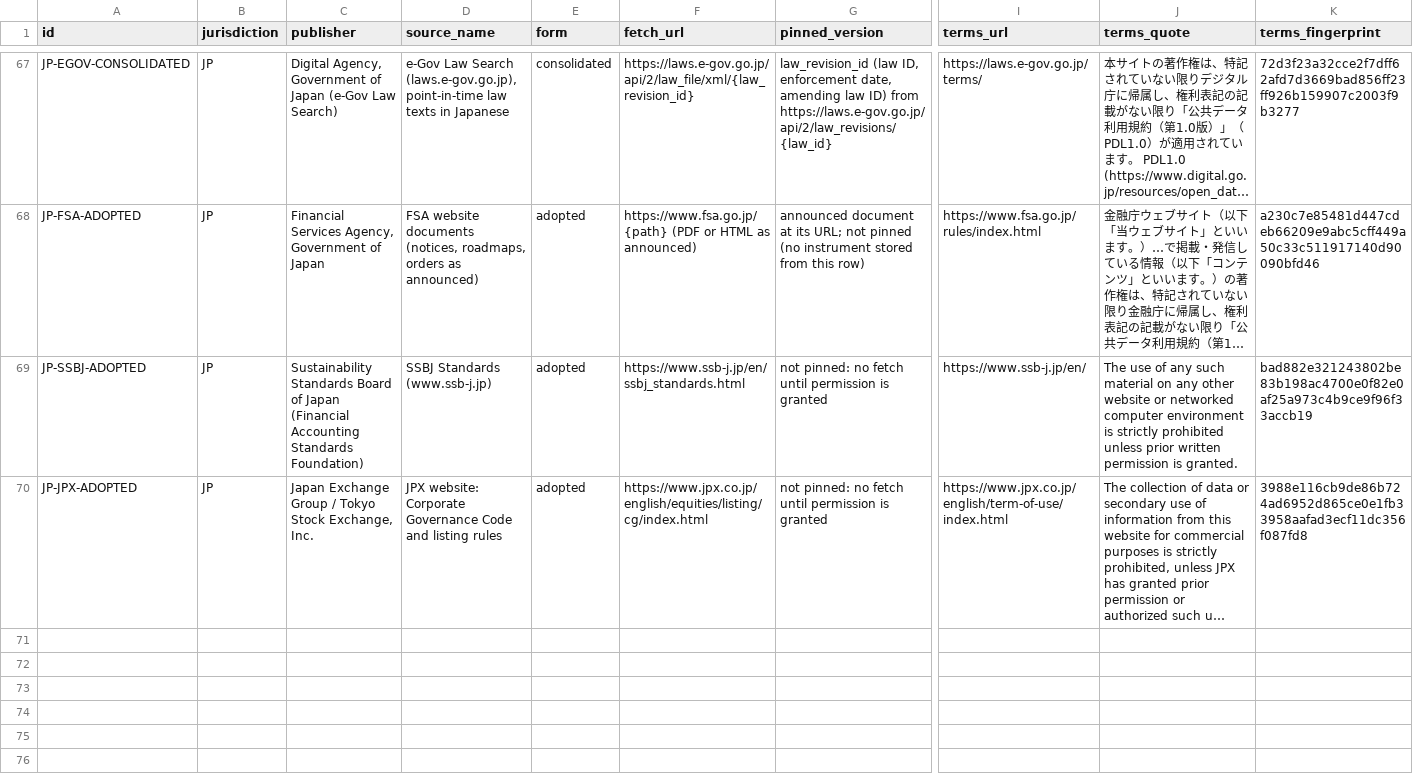
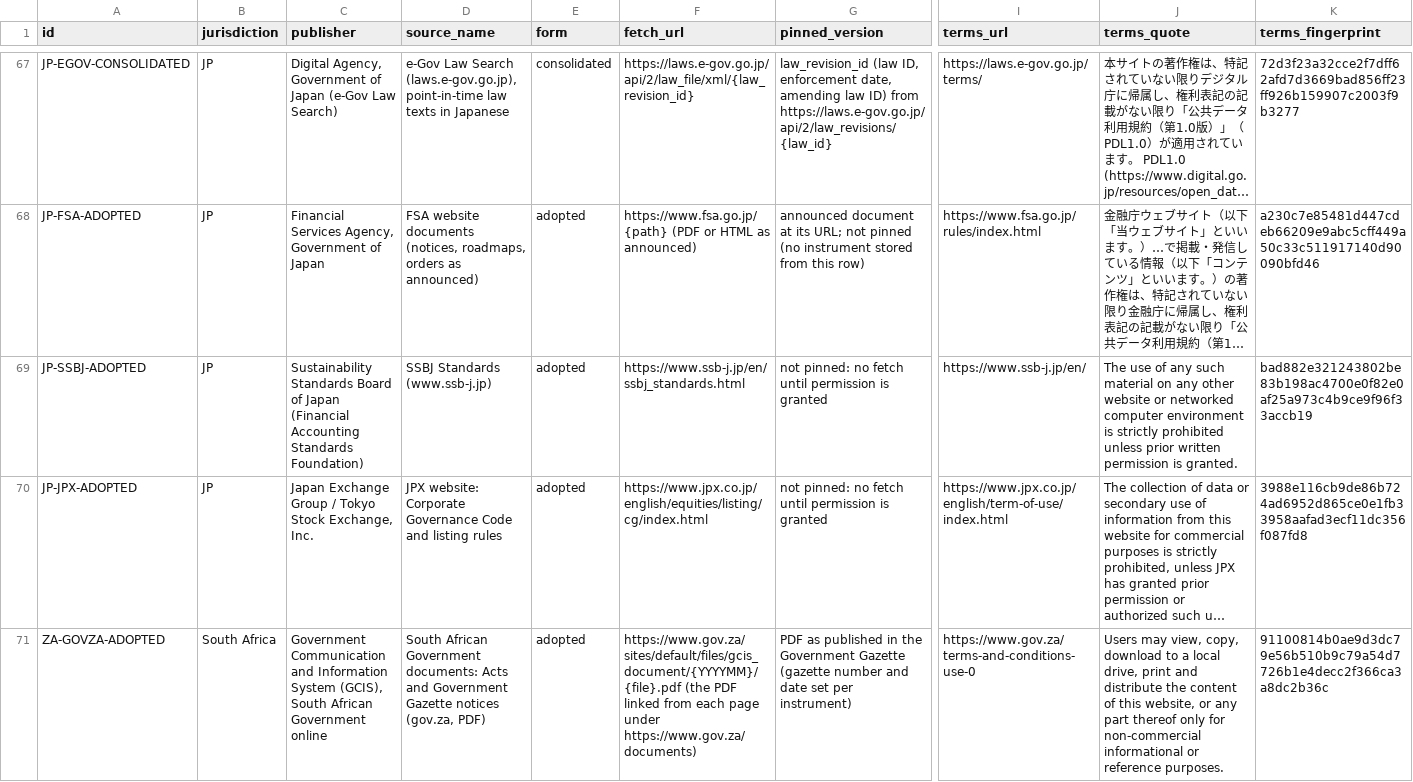
Before and after one commit to GoCarbonTracker-Hq/global-esg-law, a CSV file: sources/licence-table.csv, drawn as a sheet; only a part is shown, gaps mark what is left out; long unchanged cells end in …; rows hold the shown columns only; the diff covers the shown part only; the diff names each change by its address in the sheet, - before the commit and + after, or states it on an @@ line.

```diff
--- a/sources/licence-table.csv
+++ b/sources/licence-table.csv
+row 71: ZA-GOVZA-ADOPTED | South Africa | Government Communication and Information System (GCIS), South African Government online | South African Government documents: Acts and Government Gazette notices (gov.za, PDF) | adopted | https://www.gov.za/sites/default/files/gcis_document/{YYYYMM}/{file}.pdf (the PDF linked from each page under https://www.gov.za/documents) | PDF as published in the Government Gazette (gazette number and date set per instrument) | https://www.gov.za/terms-and-conditions-use-0 | Users may view, copy, download to a local drive, print and distribute the content of this website, or any part thereof only for non-commercial informational or reference purposes. | 91100814b0ae9d3dc79e56b510b9c79a54d7726b1e4decc2f366ca3a8dc2b36c
```
Also changed, not shown: 2 added rows elsewhere in this file, register/register.csv, 9 other files.
